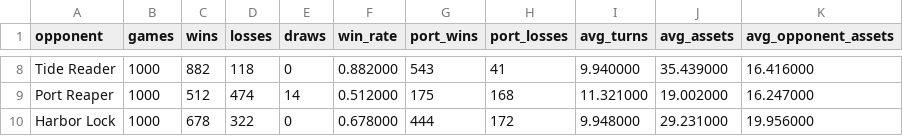
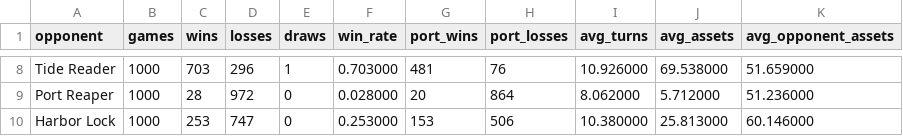
Before and after one commit to RogerHagman/Sealed-Orders, a CSV file: benchmark_v32.csv, drawn as a sheet; only a part is shown, gaps mark what is left out; the diff covers the shown part only; the diff names each change by its address in the sheet, - before the commit and + after, or states it on an @@ line.

```diff
--- a/benchmark_v32.csv
+++ b/benchmark_v32.csv
-C8 (wins): 882
+C8 (wins): 703
-D8 (losses): 118
+D8 (losses): 296
-E8 (draws): 0
+E8 (draws): 1
-F8 (win_rate): 0.882000
+F8 (win_rate): 0.703000
-G8 (port_wins): 543
+G8 (port_wins): 481
-H8 (port_losses): 41
+H8 (port_losses): 76
-I8 (avg_turns): 9.940000
+I8 (avg_turns): 10.926000
-J8 (avg_assets): 35.439000
+J8 (avg_assets): 69.538000
-K8 (avg_opponent_assets): 16.416000
+K8 (avg_opponent_assets): 51.659000
-C9 (wins): 512
+C9 (wins): 28
-D9 (losses): 474
+D9 (losses): 972
-E9 (draws): 14
+E9 (draws): 0
-F9 (win_rate): 0.512000
+F9 (win_rate): 0.028000
-G9 (port_wins): 175
+G9 (port_wins): 20
-H9 (port_losses): 168
+H9 (port_losses): 864
-I9 (avg_turns): 11.321000
+I9 (avg_turns): 8.062000
-J9 (avg_assets): 19.002000
+J9 (avg_assets): 5.712000
-K9 (avg_opponent_assets): 16.247000
+K9 (avg_opponent_assets): 51.236000
-C10 (wins): 678
+C10 (wins): 253
-D10 (losses): 322
+D10 (losses): 747
-F10 (win_rate): 0.678000
+F10 (win_rate): 0.253000
-G10 (port_wins): 444
+G10 (port_wins): 153
-H10 (port_losses): 172
+H10 (port_losses): 506
-I10 (avg_turns): 9.948000
+I10 (avg_turns): 10.380000
-J10 (avg_assets): 29.231000
+J10 (avg_assets): 25.813000
-K10 (avg_opponent_assets): 19.956000
+K10 (avg_opponent_assets): 60.146000
```
Also changed, not shown: 141 edited cells elsewhere in this file, 12 other files.
